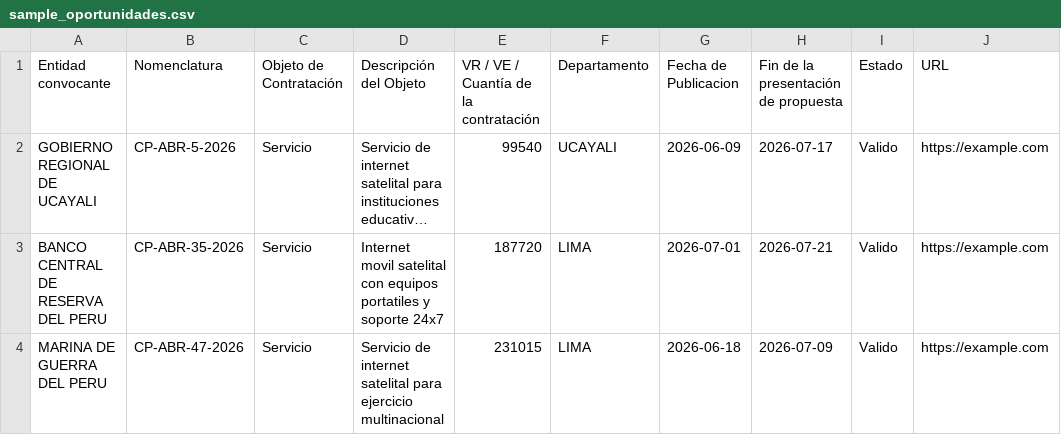
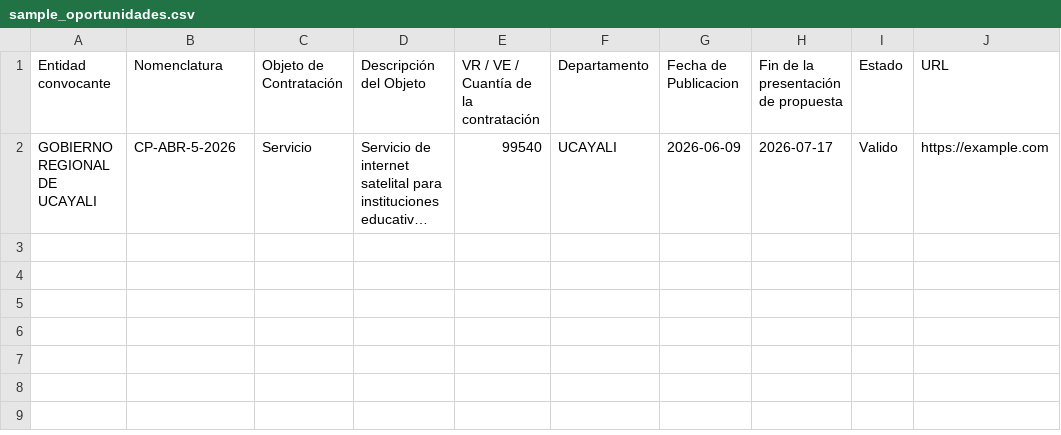
Before and after one commit to andersoncachay-dev/SEACE_Radar_Gov_Peru, a CSV file: data/sample_oportunidades.csv, drawn as a sheet; long unchanged cells end in …; the diff names each change by its address in the sheet, - before the commit and + after, or states it on an @@ line.

Commit message:
SEACE Radar Gov Peru v5 - Browser Auto

```diff
--- a/data/sample_oportunidades.csv
+++ b/data/sample_oportunidades.csv
-row 3: BANCO CENTRAL DE RESERVA DEL PERU | CP-ABR-35-2026 | Servicio | Internet movil satelital con equipos portatiles y soporte 24x7 | 187720 | LIMA | 2026-07-01 | 2026-07-21 | Valido | https://example.com
-row 4: MARINA DE GUERRA DEL PERU | CP-ABR-47-2026 | Servicio | Servicio de internet satelital para ejercicio multinacional | 231015 | LIMA | 2026-06-18 | 2026-07-09 | Valido | https://example.com
```
Also changed, not shown: 12 other files.
